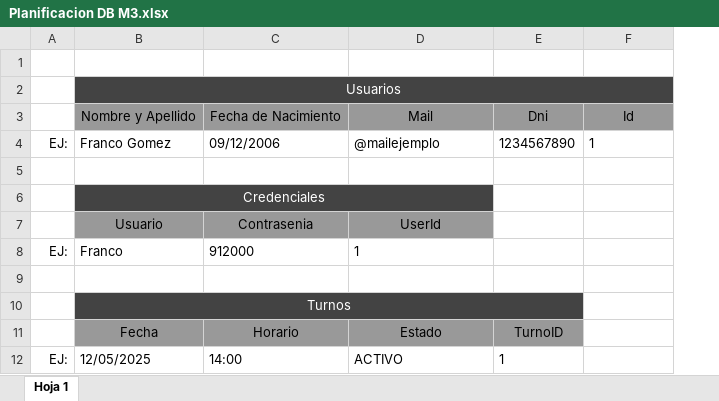
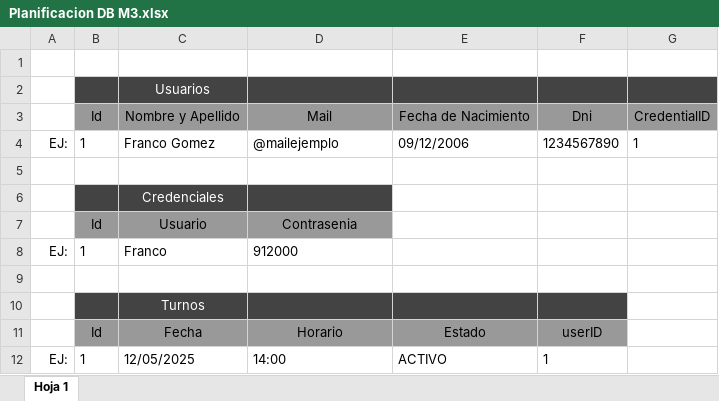
Before and after one commit to Franki09/PI-M3-Henry, an Excel workbook: Planificacion del Modulo/Planificacion DB M3.xlsx, sheet Hoja 1, drawn as a sheet; values as stored, in another font and other column widths than the file's, no borders; charts and pictures not drawn; removed rows and columns are numbered as before the commit, all else as after; the diff names each change by its address in the sheet, - before the commit and + after, or states it on an @@ line.

```diff
--- a/Planificacion del Modulo/Planificacion DB M3.xlsx (sheet Hoja 1)
+++ b/Planificacion del Modulo/Planificacion DB M3.xlsx (sheet Hoja 1)
+column B, rows 3-12: Id | 1 |  |  | Id | 1 |  |  | Id | 1
-B2:F2 merged
-D2:G2 fill: none
+D2:G2 fill: #434343
-D3: Fecha de Nacimiento
+D3: Mail
-E3: Mail
+E3: Fecha de Nacimiento
-G3: Id
+G3: CredentialID
-D4: 09/12/2006
+D4: @mailejemplo
-E4: @mailejemplo
+E4: 09/12/2006
-B6:D6 merged
-D6 fill: none
+D6 fill: #434343
-E7: UserId
+E7: (empty)
-E7 fill: #999999
+E7 fill: none
-E8: 1
+E8: (empty)
-B10:E10 merged
-D10:F10 fill: none
+D10:F10 fill: #434343
-F11: TurnoID
+F11: userID
```
Also changed, not shown: 6 other files.
